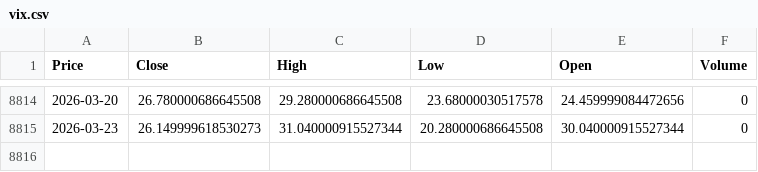
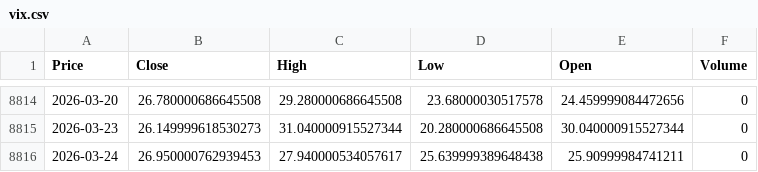
Before and after one commit to VAISHNAVISARANGA/VixEn-Quant, a CSV file: vix.csv, drawn as a sheet; only a part is shown, gaps mark what is left out; the diff names each change by its address in the sheet, - before the commit and + after, or states it on an @@ line.

```diff
--- a/vix.csv
+++ b/vix.csv
+row 8816: 2026-03-24 | 26.950000762939453 | 27.940000534057617 | 25.639999389648438 | 25.90999984741211 | 0
```
Also changed, not shown: spy.csv.
